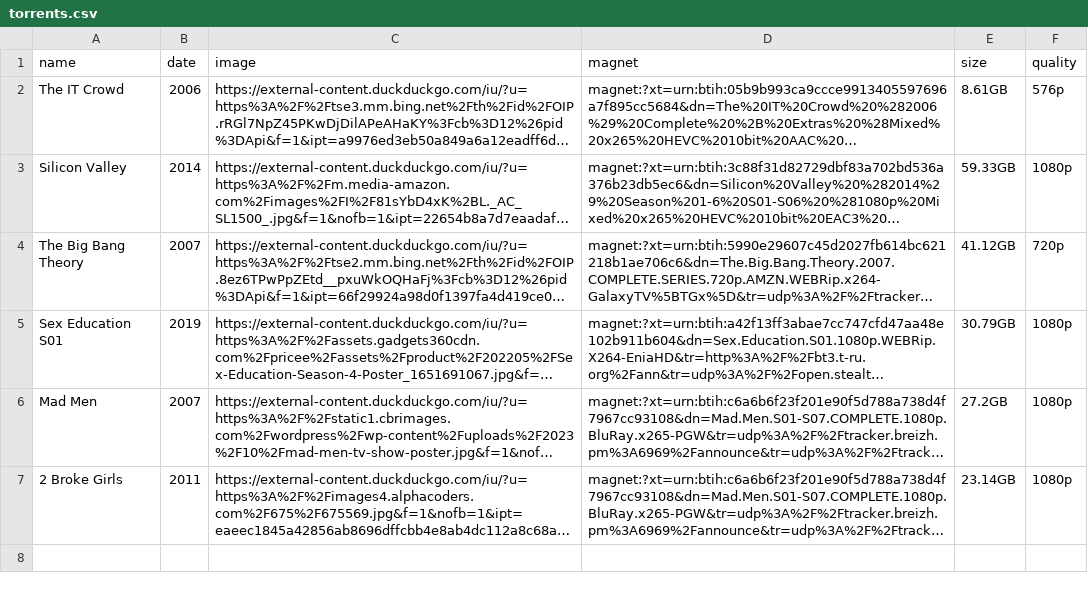
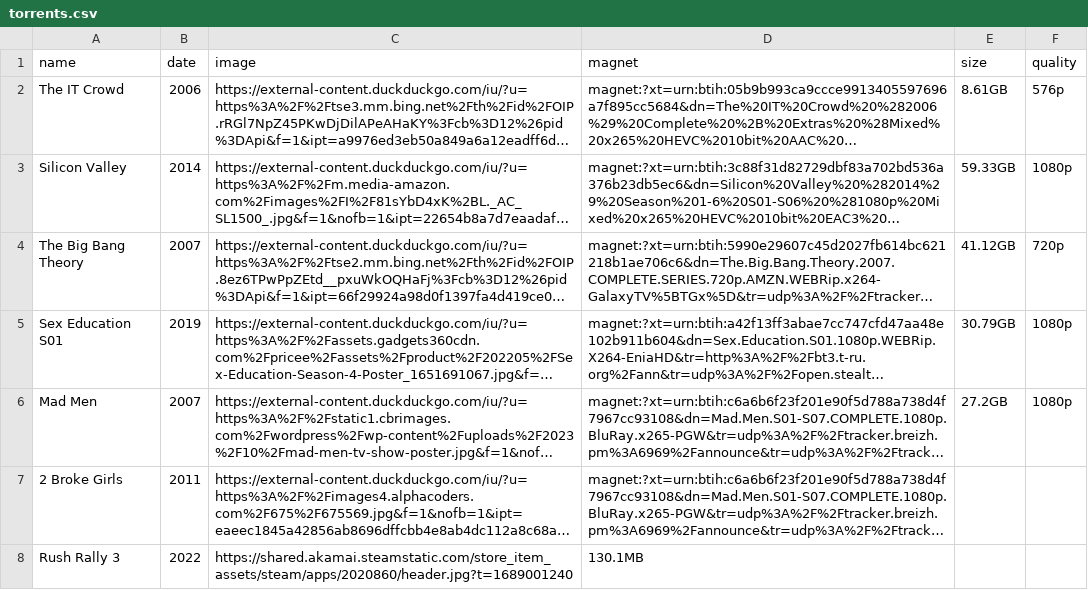
Before and after one commit to sadkjasldjlajdj3323213sdad/t, a CSV file: torrents.csv, drawn as a sheet; long unchanged cells end in …; the diff names each change by its address in the sheet, - before the commit and + after, or states it on an @@ line.

Commit message:
Update torrents.csv

```diff
--- a/torrents.csv
+++ b/torrents.csv
-E7 (size): 23.14GB
+E7 (size): (empty)
-F7 (quality): 1080p
+F7 (quality): (empty)
+row 8: Rush Rally 3 | 2022 | https://shared.akamai.steamstatic.com/store_item_assets/steam/apps/2020860/header.jpg?t=1689001240 | 130.1MB
```
